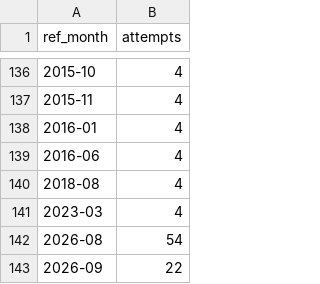
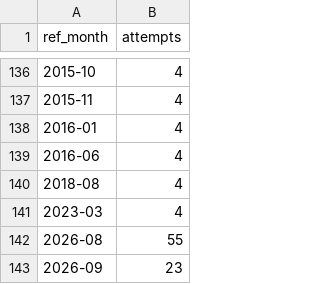
Before and after one commit to kksimsr/macro-data-cache, a CSV file: data/rbi/_irfcl_misses.csv, drawn as a sheet; only a part is shown, gaps mark what is left out.

```diff
--- a/data/rbi/_irfcl_misses.csv
+++ b/data/rbi/_irfcl_misses.csv
@@ -141,3 +141,3 @@ ref_month,attempts
 2023-03,4
-2026-08,54
-2026-09,22
+2026-08,55
+2026-09,23
```
Also changed, not shown: 9 other files.
